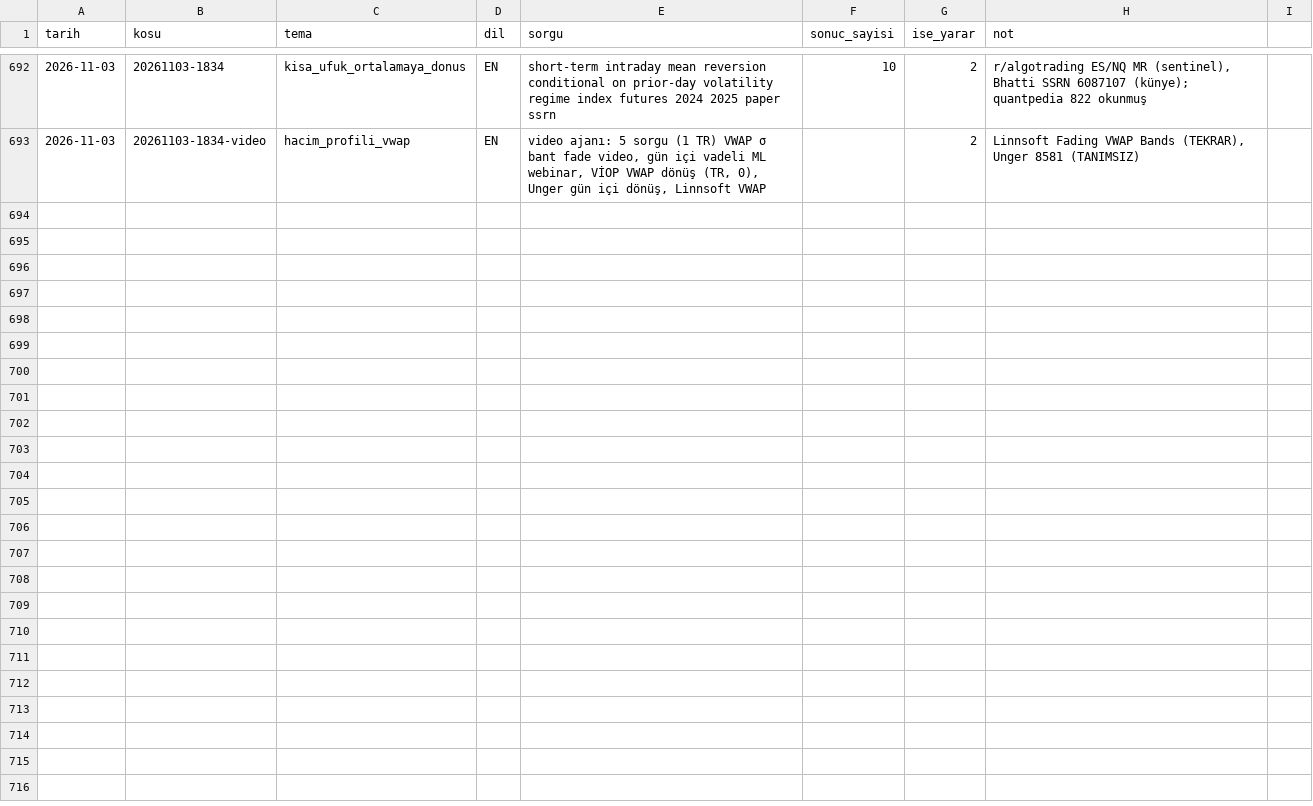
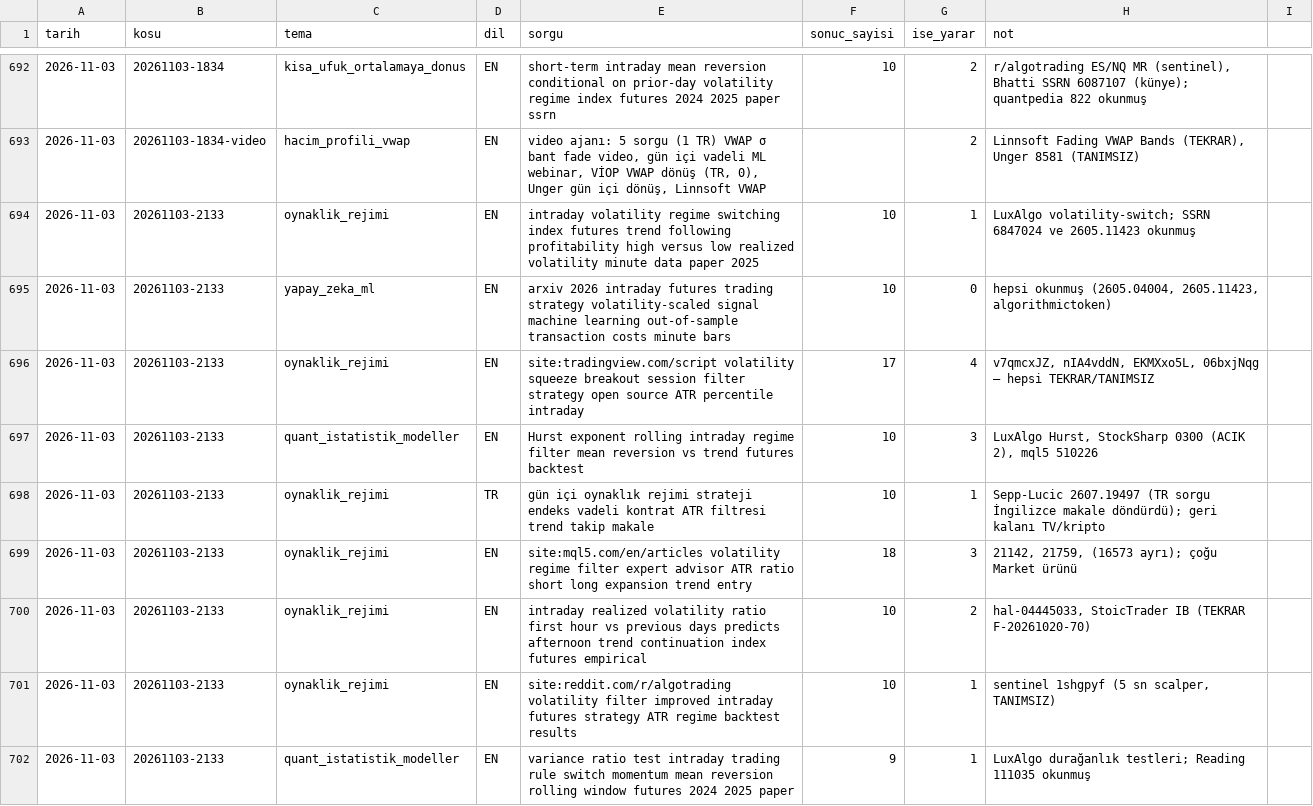
Before and after one commit to Soydan73/xu30-strateji-arastirma, a CSV file: arama_gunlugu.csv, drawn as a sheet; only a part is shown, gaps mark what is left out; the diff covers the shown part only.

```diff
--- a/arama_gunlugu.csv
+++ b/arama_gunlugu.csv
@@ -693 +693,10 @@ tarih,kosu,tema,dil,sorgu,sonuc_sayisi,ise_yarar,not
 2026-11-03,20261103-1834-video,hacim_profili_vwap,EN,"video ajanı: 5 sorgu (1 TR) VWAP σ bant fade video, gün içi vadeli ML webinar, VİOP VWAP dönüş (TR, 0), Unger gün içi dönüş, Linnsoft VWAP",,2,"Linnsoft Fading VWAP Bands (TEKRAR), Unger 8581 (TANIMSIZ)"
+2026-11-03,20261103-2133,oynaklik_rejimi,EN,intraday volatility regime switching index futures trend following profitability high versus low realized volatility minute data paper 2025,10,1,LuxAlgo volatility-switch; SSRN 6847024 ve 2605.11423 okunmuş
+2026-11-03,20261103-2133,yapay_zeka_ml,EN,arxiv 2026 intraday futures trading strategy volatility-scaled signal machine learning out-of-sample transaction costs minute bars,10,0,"hepsi okunmuş (2605.04004, 2605.11423, algorithmictoken)"
+2026-11-03,20261103-2133,oynaklik_rejimi,EN,site:tradingview.com/script volatility squeeze breakout session filter strategy open source ATR percentile intraday,17,4,"v7qmcxJZ, nIA4vddN, EKMXxo5L, 06bxjNqg — hepsi TEKRAR/TANIMSIZ"
+2026-11-03,20261103-2133,quant_istatistik_modeller,EN,Hurst exponent rolling intraday regime filter mean reversion vs trend futures backtest,10,3,"LuxAlgo Hurst, StockSharp 0300 (ACIK 2), mql5 510226"
+2026-11-03,20261103-2133,oynaklik_rejimi,TR,gün içi oynaklık rejimi strateji endeks vadeli kontrat ATR filtresi trend takip makale,10,1,Sepp-Lucic 2607.19497 (TR sorgu İngilizce makale döndürdü); geri kalanı TV/kripto
+2026-11-03,20261103-2133,oynaklik_rejimi,EN,site:mql5.com/en/articles volatility regime filter expert advisor ATR ratio short long expansion trend entry,18,3,"21142, 21759, (16573 ayrı); çoğu Market ürünü"
+2026-11-03,20261103-2133,oynaklik_rejimi,EN,intraday realized volatility ratio first hour vs previous days predicts afternoon trend continuation index futures empirical,10,2,"hal-04445033, StoicTrader IB (TEKRAR F-20261020-70)"
+2026-11-03,20261103-2133,oynaklik_rejimi,EN,site:reddit.com/r/algotrading volatility filter improved intraday futures strategy ATR regime backtest results,10,1,"sentinel 1shgpyf (5 sn scalper, TANIMSIZ)"
+2026-11-03,20261103-2133,quant_istatistik_modeller,EN,variance ratio test intraday trading rule switch momentum mean reversion rolling window futures 2024 2025 paper,9,1,LuxAlgo durağanlık testleri; Reading 111035 okunmuş
```
Also changed, not shown: 8 added rows elsewhere in this file, defter.csv, 8 other files.
